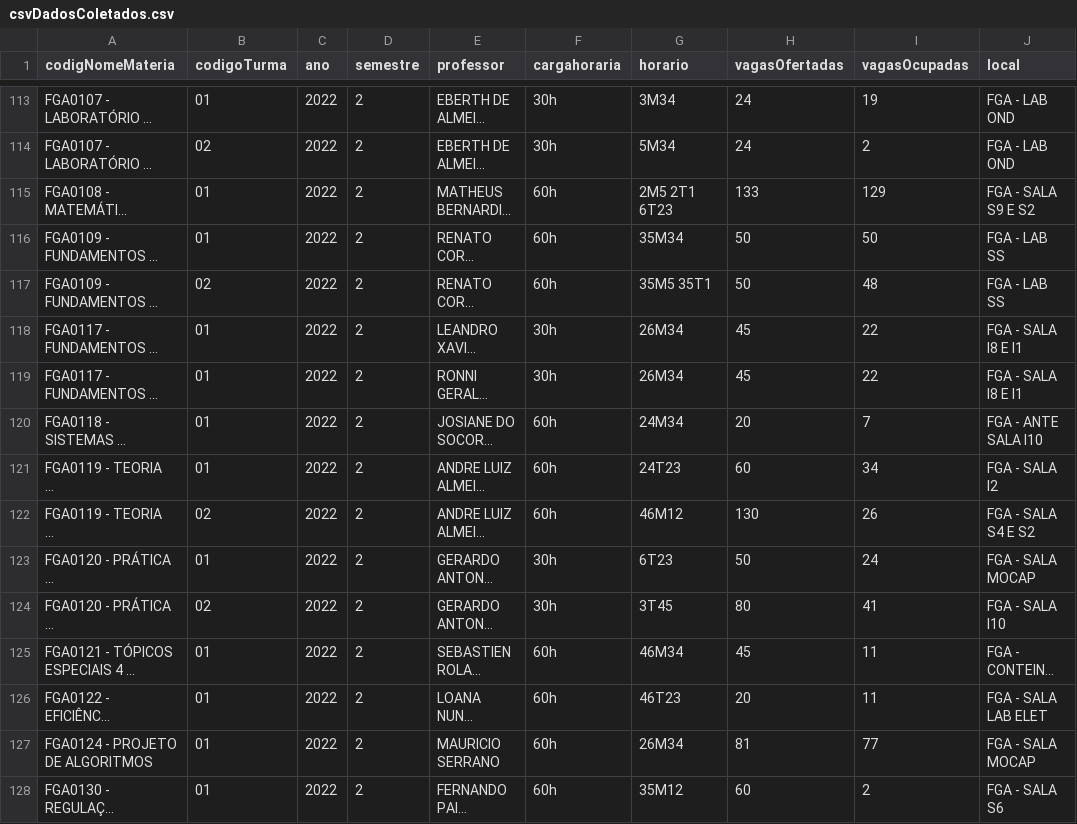
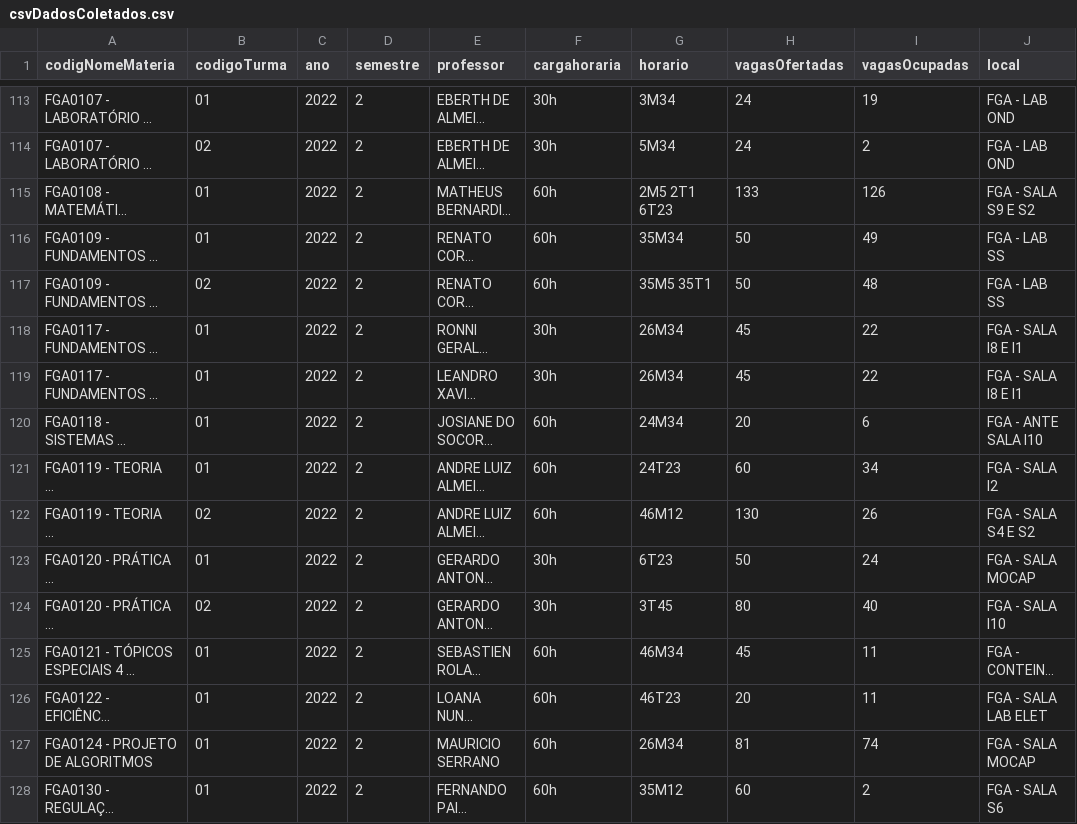
Before and after one commit to fga-eps-mds/2022-2-QuantiFGA, a CSV file: backend/csvDadosColetados.csv, drawn as a sheet; only a part is shown, gaps mark what is left out; long unchanged cells end in …; the diff covers the shown part only; the diff names each change by its address in the sheet, - before the commit and + after, or states it on an @@ line.

```diff
--- a/backend/csvDadosColetados.csv
+++ b/backend/csvDadosColetados.csv
-I115 (vagasOcupadas): 129
+I115 (vagasOcupadas): 126
-I116 (vagasOcupadas): 50
+I116 (vagasOcupadas): 49
@@ row 119 moved to row 118: FGA0117 - FUNDAMENTOS DE ENERGIA NUCLEAR @@
-I120 (vagasOcupadas): 7
+I120 (vagasOcupadas): 6
-I124 (vagasOcupadas): 41
+I124 (vagasOcupadas): 40
-I127 (vagasOcupadas): 77
+I127 (vagasOcupadas): 74
```
Also changed, not shown: 1 added row, 1 removed row, 6 moved rows and 121 edited cells elsewhere in this file, backend/csvDadosDesprezados.csv, 1 other file.
